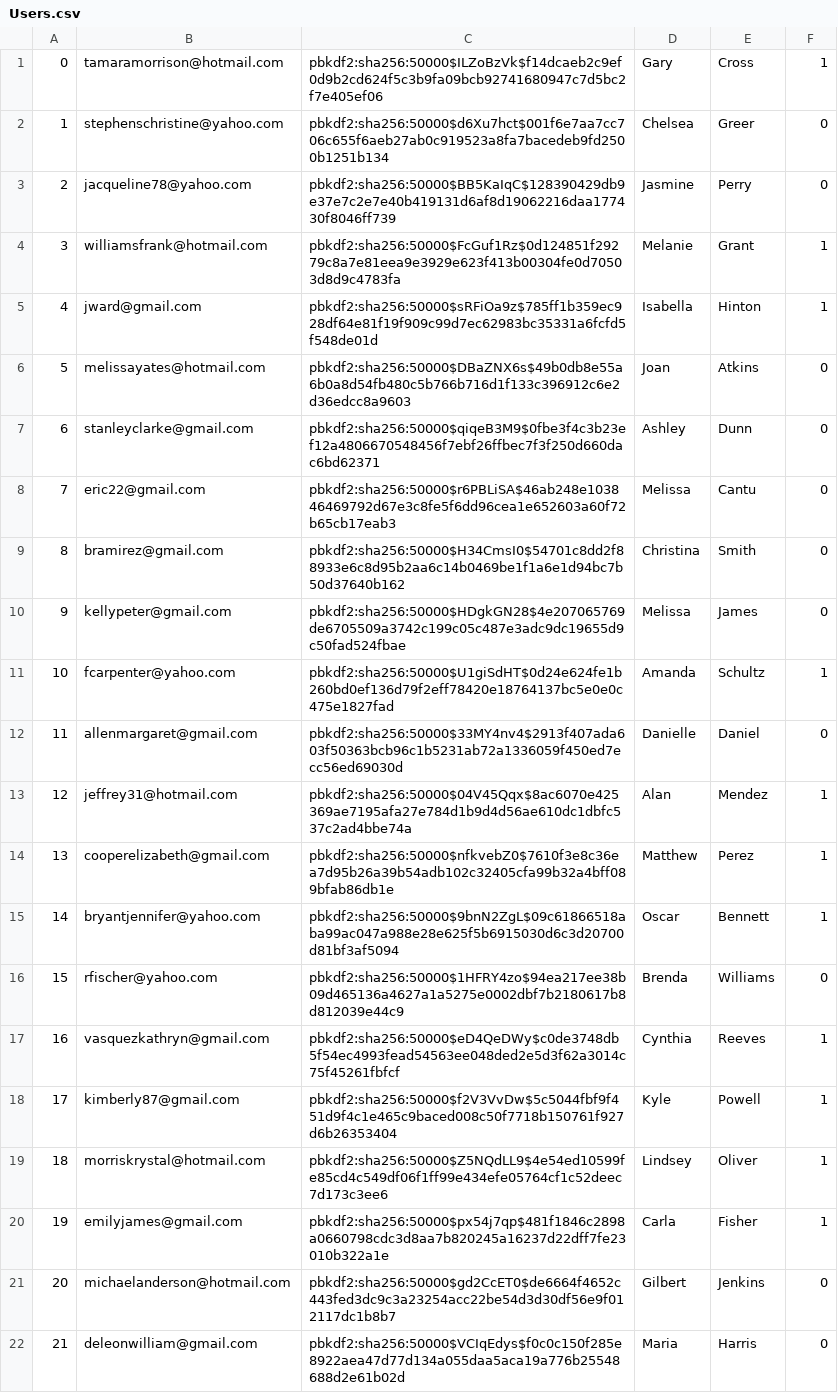
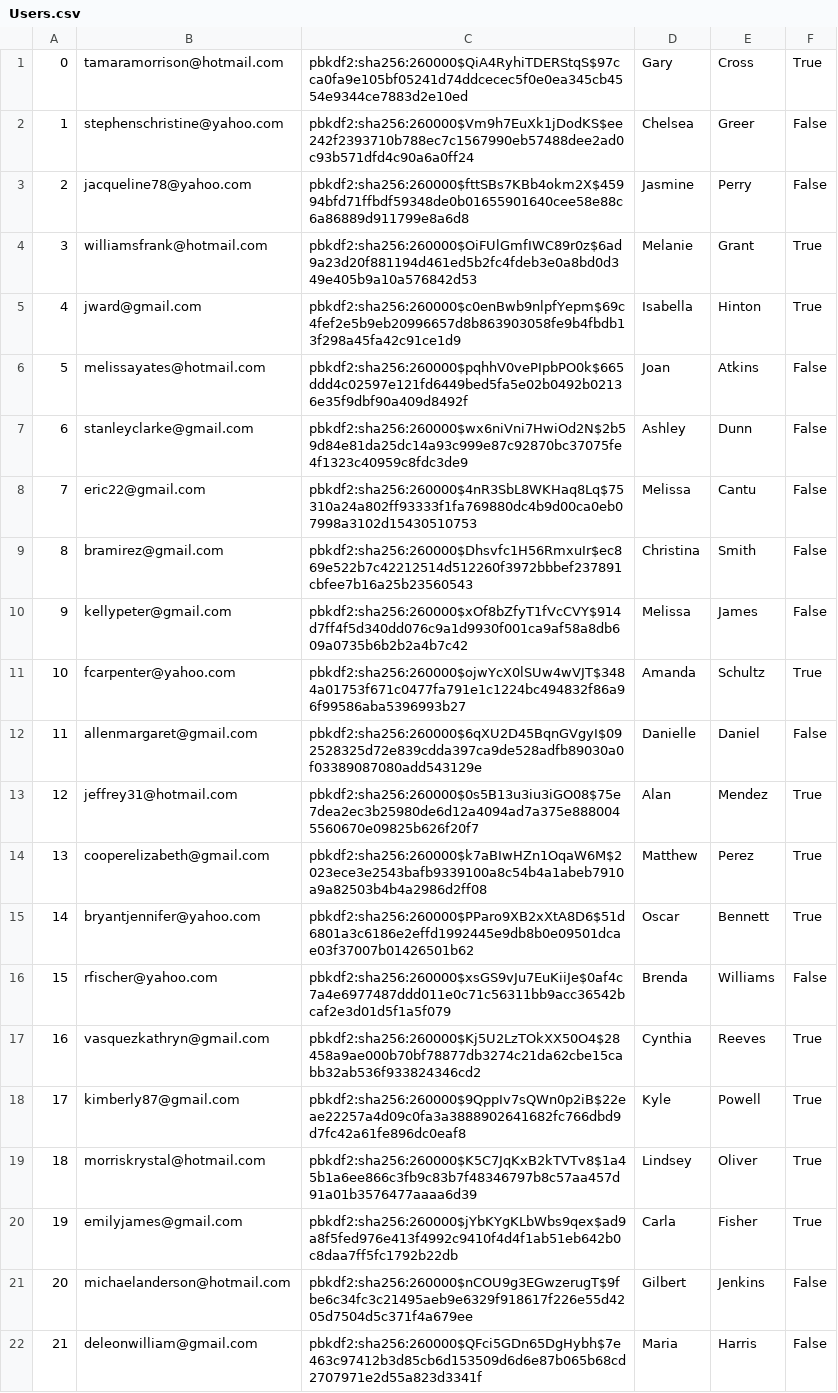
Before and after one commit to chanpark036/Mini-Amazon, a CSV file: db/generated/Users.csv, drawn as a sheet; only a part is shown; the diff covers the shown part only; the diff names each change by its address in the sheet, - before the commit and + after, or states it on an @@ line.

```diff
--- a/db/generated/Users.csv
+++ b/db/generated/Users.csv
-C1: pbkdf2:sha256:50000$ILZoBzVk$f14dcaeb2c9ef0d9b2cd624f5c3b9fa09bcb92741680947c7d5bc2f7e405ef06
+C1: pbkdf2:sha256:260000$QiA4RyhiTDERStqS$97cca0fa9e105bf05241d74ddcecec5f0e0ea345cb4554e9344ce7883d2e10ed
-F1: 1
+F1: True
-C2: pbkdf2:sha256:50000$d6Xu7hct$001f6e7aa7cc706c655f6aeb27ab0c919523a8fa7bacedeb9fd2500b1251b134
+C2: pbkdf2:sha256:260000$Vm9h7EuXk1jDodKS$ee242f2393710b788ec7c1567990eb57488dee2ad0c93b571dfd4c90a6a0ff24
-F2:F3: 0
+F2:F3: False
-C3: pbkdf2:sha256:50000$BB5KaIqC$128390429db9e37e7c2e7e40b419131d6af8d19062216daa177430f8046ff739
+C3: pbkdf2:sha256:260000$fttSBs7KBb4okm2X$45994bfd71ffbdf59348de0b01655901640cee58e88c6a86889d911799e8a6d8
-C4: pbkdf2:sha256:50000$FcGuf1Rz$0d124851f29279c8a7e81eea9e3929e623f413b00304fe0d70503d8d9c4783fa
+C4: pbkdf2:sha256:260000$OiFUlGmfIWC89r0z$6ad9a23d20f881194d461ed5b2fc4fdeb3e0a8bd0d349e405b9a10a576842d53
-F4:F5: 1
+F4:F5: True
-C5: pbkdf2:sha256:50000$sRFiOa9z$785ff1b359ec928df64e81f19f909c99d7ec62983bc35331a6fcfd5f548de01d
+C5: pbkdf2:sha256:260000$c0enBwb9nlpfYepm$69c4fef2e5b9eb20996657d8b863903058fe9b4fbdb13f298a45fa42c91ce1d9
-C6: pbkdf2:sha256:50000$DBaZNX6s$49b0db8e55a6b0a8d54fb480c5b766b716d1f133c396912c6e2d36edcc8a9603
+C6: pbkdf2:sha256:260000$pqhhV0vePIpbPO0k$665ddd4c02597e121fd6449bed5fa5e02b0492b02136e35f9dbf90a409d8492f
-F6:F10: 0
+F6:F10: False
-C7: pbkdf2:sha256:50000$qiqeB3M9$0fbe3f4c3b23ef12a4806670548456f7ebf26ffbec7f3f250d660dac6bd62371
+C7: pbkdf2:sha256:260000$wx6niVni7HwiOd2N$2b59d84e81da25dc14a93c999e87c92870bc37075fe4f1323c40959c8fdc3de9
-C8: pbkdf2:sha256:50000$r6PBLiSA$46ab248e103846469792d67e3c8fe5f6dd96cea1e652603a60f72b65cb17eab3
+C8: pbkdf2:sha256:260000$4nR3SbL8WKHaq8Lq$75310a24a802ff93333f1fa769880dc4b9d00ca0eb07998a3102d15430510753
-C9: pbkdf2:sha256:50000$H34CmsI0$54701c8dd2f88933e6c8d95b2aa6c14b0469be1f1a6e1d94bc7b50d37640b162
+C9: pbkdf2:sha256:260000$Dhsvfc1H56RmxuIr$ec869e522b7c42212514d512260f3972bbbef237891cbfee7b16a25b23560543
-C10: pbkdf2:sha256:50000$HDgkGN28$4e207065769de6705509a3742c199c05c487e3adc9dc19655d9c50fad524fbae
+C10: pbkdf2:sha256:260000$xOf8bZfyT1fVcCVY$914d7ff4f5d340dd076c9a1d9930f001ca9af58a8db609a0735b6b2b2a4b7c42
-C11: pbkdf2:sha256:50000$U1giSdHT$0d24e624fe1b260bd0ef136d79f2eff78420e18764137bc5e0e0c475e1827fad
+C11: pbkdf2:sha256:260000$ojwYcX0lSUw4wVJT$3484a01753f671c0477fa791e1c1224bc494832f86a96f99586aba5396993b27
-F11: 1
+F11: True
-C12: pbkdf2:sha256:50000$33MY4nv4$2913f407ada603f50363bcb96c1b5231ab72a1336059f450ed7ecc56ed69030d
+C12: pbkdf2:sha256:260000$6qXU2D45BqnGVgyI$092528325d72e839cdda397ca9de528adfb89030a0f03389087080add543129e
-F12: 0
+F12: False
-C13: pbkdf2:sha256:50000$04V45Qqx$8ac6070e425369ae7195afa27e784d1b9d4d56ae610dc1dbfc537c2ad4bbe74a
+C13: pbkdf2:sha256:260000$0s5B13u3iu3iGO08$75e7dea2ec3b25980de6d12a4094ad7a375e8880045560670e09825b626f20f7
-F13:F15: 1
+F13:F15: True
-C14: pbkdf2:sha256:50000$nfkvebZ0$7610f3e8c36ea7d95b26a39b54adb102c32405cfa99b32a4bff089bfab86db1e
+C14: pbkdf2:sha256:260000$k7aBIwHZn1OqaW6M$2023ece3e2543bafb9339100a8c54b4a1abeb7910a9a82503b4b4a2986d2ff08
-C15: pbkdf2:sha256:50000$9bnN2ZgL$09c61866518aba99ac047a988e28e625f5b6915030d6c3d20700d81bf3af5094
+C15: pbkdf2:sha256:260000$PParo9XB2xXtA8D6$51d6801a3c6186e2effd1992445e9db8b0e09501dcae03f37007b01426501b62
-C16: pbkdf2:sha256:50000$1HFRY4zo$94ea217ee38b09d465136a4627a1a5275e0002dbf7b2180617b8d812039e44c9
+C16: pbkdf2:sha256:260000$xsGS9vJu7EuKiiJe$0af4c7a4e6977487ddd011e0c71c56311bb9acc36542bcaf2e3d01d5f1a5f079
-F16: 0
+F16: False
-C17: pbkdf2:sha256:50000$eD4QeDWy$c0de3748db5f54ec4993fead54563ee048ded2e5d3f62a3014c75f45261fbfcf
+C17: pbkdf2:sha256:260000$Kj5U2LzTOkXX50O4$28458a9ae000b70bf78877db3274c21da62cbe15cabb32ab536f933824346cd2
-F17:F20: 1
+F17:F20: True
-C18: pbkdf2:sha256:50000$f2V3VvDw$5c5044fbf9f451d9f4c1e465c9baced008c50f7718b150761f927d6b26353404
+C18: pbkdf2:sha256:260000$9QppIv7sQWn0p2iB$22eae22257a4d09c0fa3a3888902641682fc766dbd9d7fc42a61fe896dc0eaf8
-C19: pbkdf2:sha256:50000$Z5NQdLL9$4e54ed10599fe85cd4c549df06f1ff99e434efe05764cf1c52deec7d173c3ee6
+C19: pbkdf2:sha256:260000$K5C7JqKxB2kTVTv8$1a45b1a6ee866c3fb9c83b7f48346797b8c57aa457d91a01b3576477aaaa6d39
-C20: pbkdf2:sha256:50000$px54j7qp$481f1846c2898a0660798cdc3d8aa7b820245a16237d22dff7fe23010b322a1e
+C20: pbkdf2:sha256:260000$jYbKYgKLbWbs9qex$ad9a8f5fed976e413f4992c9410f4d4f1ab51eb642b0c8daa7ff5fc1792b22db
-C21: pbkdf2:sha256:50000$gd2CcET0$de6664f4652c443fed3dc9c3a23254acc22be54d3d30df56e9f012117dc1b8b7
+C21: pbkdf2:sha256:260000$nCOU9g3EGwzerugT$9fbe6c34fc3c21495aeb9e6329f918617f226e55d4205d7504d5c371f4a679ee
-F21:F22: 0
+F21:F22: False
-C22: pbkdf2:sha256:50000$VCIqEdys$f0c0c150f285e8922aea47d77d134a055daa5aca19a776b25548688d2e61b02d
+C22: pbkdf2:sha256:260000$QFci5GDn65DgHybh$7e463c97412b3d85cb6d153509d6d6e87b065b68cd2707971e2d55a823d3341f
```
Also changed, not shown: 156 edited cells elsewhere in this file, db/generated/Carts.csv, 9 other files.
